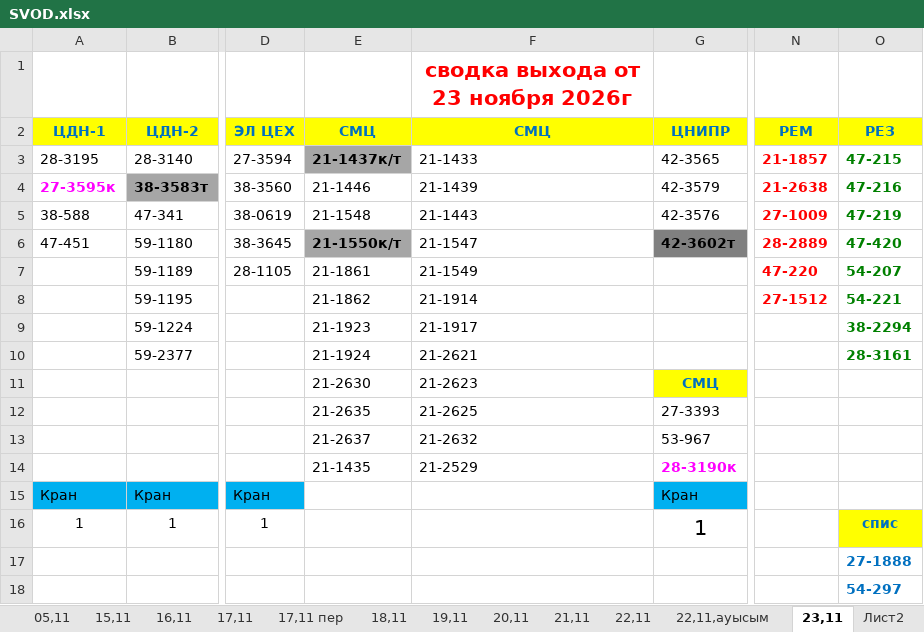
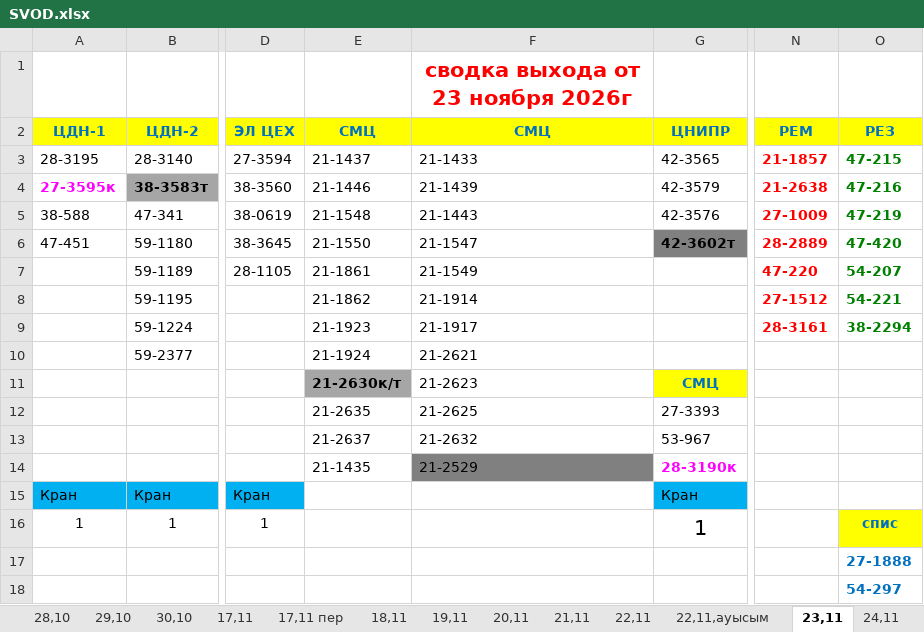
Before and after one commit to aura2889/summary, an Excel workbook: raw/SVOD.xlsx, sheet 23,11, drawn as a sheet; only a part is shown, gaps mark what is left out; values as stored, in another font and other column widths than the file's, no borders; the diff names each change by its address in the sheet, - before the commit and + after, or states it on an @@ line.

```diff
--- a/raw/SVOD.xlsx (sheet 23,11)
+++ b/raw/SVOD.xlsx (sheet 23,11)
-sheet tab: Лист2
+sheet tab: 24,11
-sheet tab: 05,11
-sheet tab: 15,11
-sheet tab: 16,11
-E3 (СМЦ): 21-1437к/т
+E3 (СМЦ): 21-1437
@@ E3 fill: #A6A6A6 → none, bold: on → off @@
-E6 (СМЦ): 21-1550к/т
+E6 (СМЦ): 21-1550
@@ E6 fill: #A6A6A6 → none, bold: on → off @@
-N9 (РЕМ): (empty)
+N9 (РЕМ): 28-3161
-O10 (РЕЗ): 28-3161
+O10 (РЕЗ): (empty)
-E11 (СМЦ): 21-2630
+E11 (СМЦ): 21-2630к/т
@@ E11 fill: none → #A6A6A6, bold: off → on @@
-F14 fill: none
+F14 fill: #808080
```
Also changed, not shown: sheet 24,11, other sheet tabs, archive/2026-11-24/svod.xlsx, raw/MS.xlsx, 8 other files.
